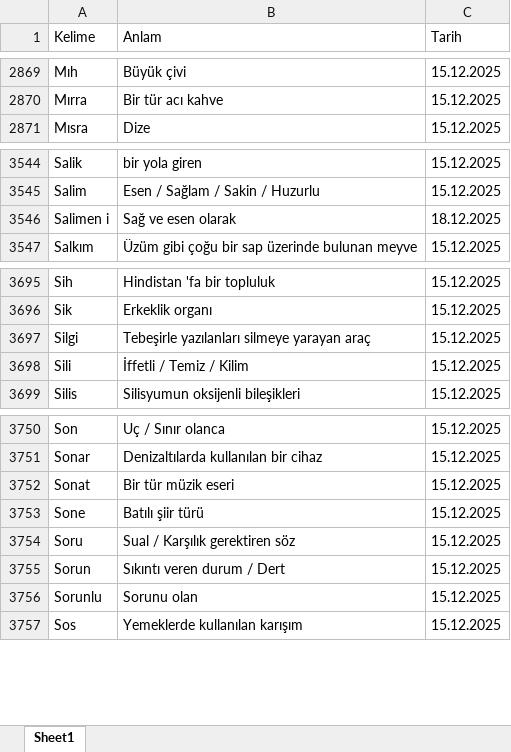
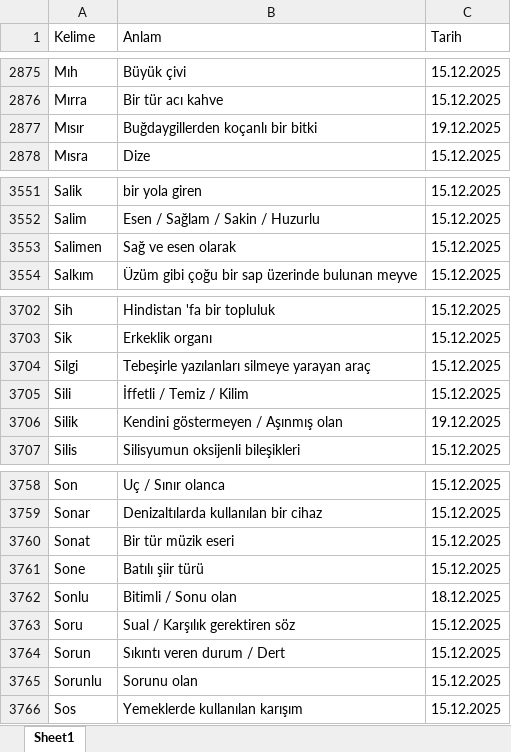
Before and after one commit to VedatBiner/flutter-codes, an Excel workbook: kelimelik_words_app/assets/database/kelimelik_backup.xlsx, sheet Sheet1, drawn as a sheet; only a part is shown, gaps mark what is left out; values as stored, in another font and other column widths than the file's, no cell formats; addresses are those after the commit; the diff covers the shown part only; the diff names each change by its address in the sheet, - before the commit and + after, or states it on an @@ line.

Commit message:
Kelimelik Words SQL App - word statistics

```diff
--- a/kelimelik_words_app/assets/database/kelimelik_backup.xlsx (sheet Sheet1)
+++ b/kelimelik_words_app/assets/database/kelimelik_backup.xlsx (sheet Sheet1)
+row 2877: Mısır | Buğdaygillerden koçanlı bir bitki | 19.12.2025
-A3553 (Kelime): Salimen i
+A3553 (Kelime): Salimen
-C3553 (Tarih): 18.12.2025
+C3553 (Tarih): 15.12.2025
+row 3706: Silik | Kendini göstermeyen / Aşınmış olan | 19.12.2025
+row 3762: Sonlu | Bitimli / Sonu olan | 18.12.2025
```
Also changed, not shown: 6 added rows elsewhere in this sheet, cell formats, 7 other files.
